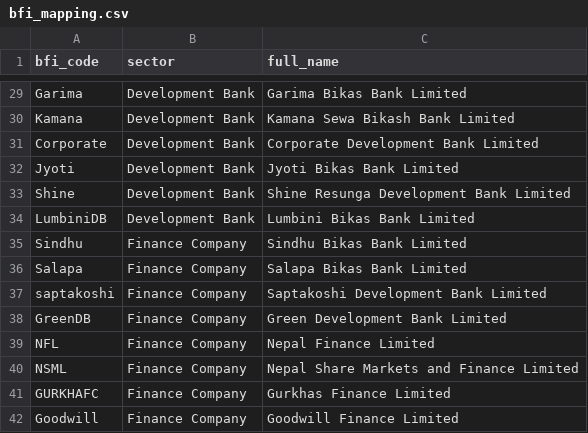
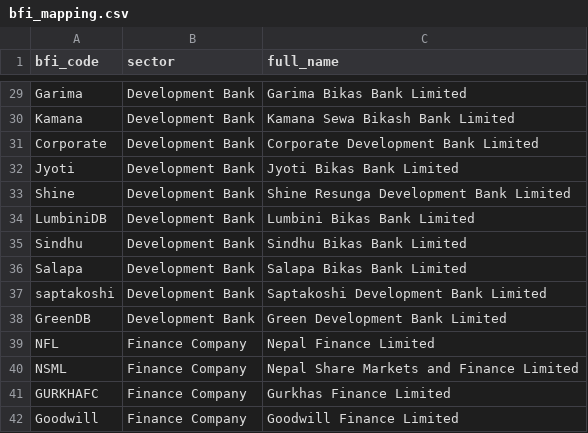
Before and after one commit to 477649/OCR-Report, a CSV file: config/bfi_mapping.csv, drawn as a sheet; only a part is shown, gaps mark what is left out.

Commit message:
Update bfi_mapping.csv

```diff
--- a/config/bfi_mapping.csv
+++ b/config/bfi_mapping.csv
@@ -34,6 +34,6 @@ Shine,Development Bank,Shine Resunga Development Bank Limited
 LumbiniDB,Development Bank,Lumbini Bikas Bank Limited
-Sindhu,Finance Company,Sindhu Bikas Bank Limited
-Salapa,Finance Company,Salapa Bikas Bank Limited
-saptakoshi,Finance Company,Saptakoshi Development Bank Limited
-GreenDB,Finance Company,Green Development Bank Limited
+Sindhu,Development Bank,Sindhu Bikas Bank Limited
+Salapa,Development Bank,Salapa Bikas Bank Limited
+saptakoshi,Development Bank,Saptakoshi Development Bank Limited
+GreenDB,Development Bank,Green Development Bank Limited
 NFL,Finance Company,Nepal Finance Limited
```
